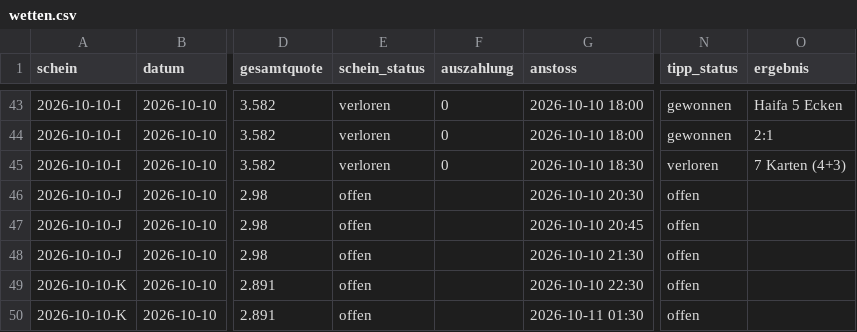
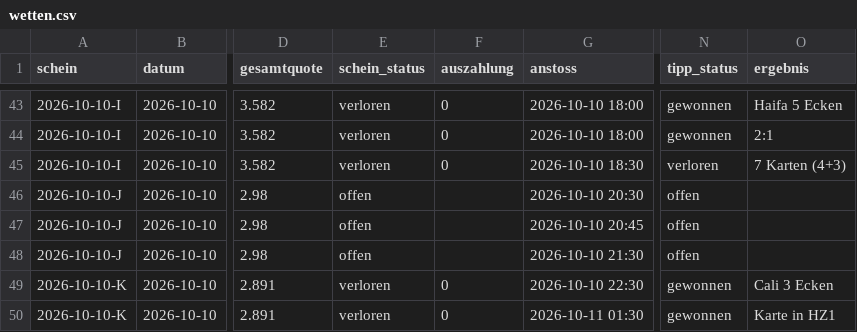
Before and after one commit to peatxxxx-star/trend-scanner, a CSV file: wetten.csv, drawn as a sheet; only a part is shown, gaps mark what is left out; the diff names each change by its address in the sheet, - before the commit and + after, or states it on an @@ line.

```diff
--- a/wetten.csv
+++ b/wetten.csv
-E49:E50 (schein_status): offen
+E49:E50 (schein_status): verloren
-F49:F50 (auszahlung): (empty)
+F49:F50 (auszahlung): 0
-N49:N50 (tipp_status): offen
+N49:N50 (tipp_status): gewonnen
-O49 (ergebnis): (empty)
+O49 (ergebnis): Cali 3 Ecken
-O50 (ergebnis): (empty)
+O50 (ergebnis): Karte in HZ1
```
